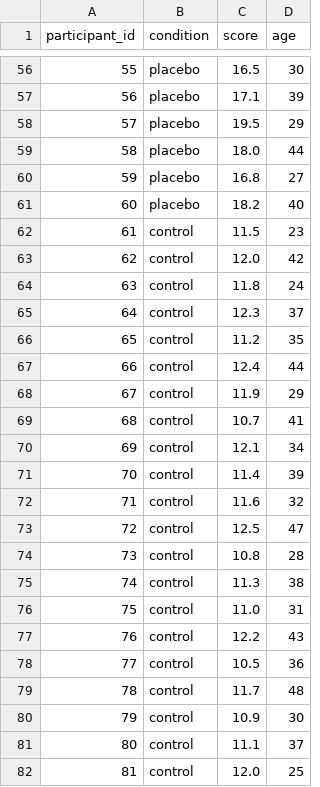
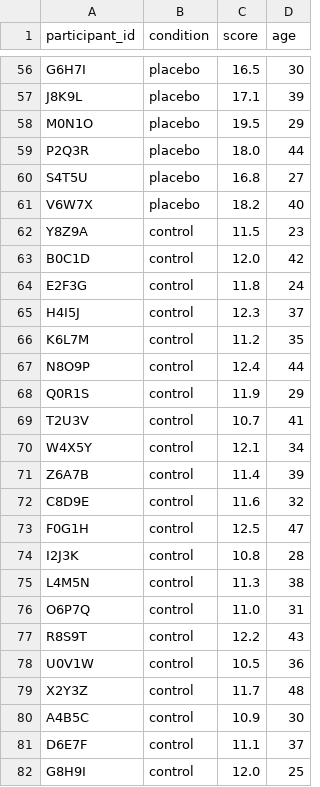
Before and after one commit to OnlyF0uR/psych-stats-rs, a CSV file: samples/data3.csv, drawn as a sheet; only a part is shown, gaps mark what is left out; the diff covers the shown part only.

```diff
--- a/samples/data3.csv
+++ b/samples/data3.csv
@@ -56,27 +56,27 @@ participant_id,condition,score,age
-55,placebo,16.5,30
-56,placebo,17.1,39
-57,placebo,19.5,29
-58,placebo,18.0,44
-59,placebo,16.8,27
-60,placebo,18.2,40
-61,control,11.5,23
-62,control,12.0,42
-63,control,11.8,24
-64,control,12.3,37
-65,control,11.2,35
-66,control,12.4,44
-67,control,11.9,29
-68,control,10.7,41
-69,control,12.1,34
-70,control,11.4,39
-71,control,11.6,32
-72,control,12.5,47
-73,control,10.8,28
-74,control,11.3,38
-75,control,11.0,31
-76,control,12.2,43
-77,control,10.5,36
-78,control,11.7,48
-79,control,10.9,30
-80,control,11.1,37
-81,control,12.0,25
+G6H7I,placebo,16.5,30
+J8K9L,placebo,17.1,39
+M0N1O,placebo,19.5,29
+P2Q3R,placebo,18.0,44
+S4T5U,placebo,16.8,27
+V6W7X,placebo,18.2,40
+Y8Z9A,control,11.5,23
+B0C1D,control,12.0,42
+E2F3G,control,11.8,24
+H4I5J,control,12.3,37
+K6L7M,control,11.2,35
+N8O9P,control,12.4,44
+Q0R1S,control,11.9,29
+T2U3V,control,10.7,41
+W4X5Y,control,12.1,34
+Z6A7B,control,11.4,39
+C8D9E,control,11.6,32
+F0G1H,control,12.5,47
+I2J3K,control,10.8,28
+L4M5N,control,11.3,38
+O6P7Q,control,11.0,31
+R8S9T,control,12.2,43
+U0V1W,control,10.5,36
+X2Y3Z,control,11.7,48
+A4B5C,control,10.9,30
+D6E7F,control,11.1,37
+G8H9I,control,12.0,25
```
Also changed, not shown: 73 edited cells elsewhere in this file, 6 other files.
